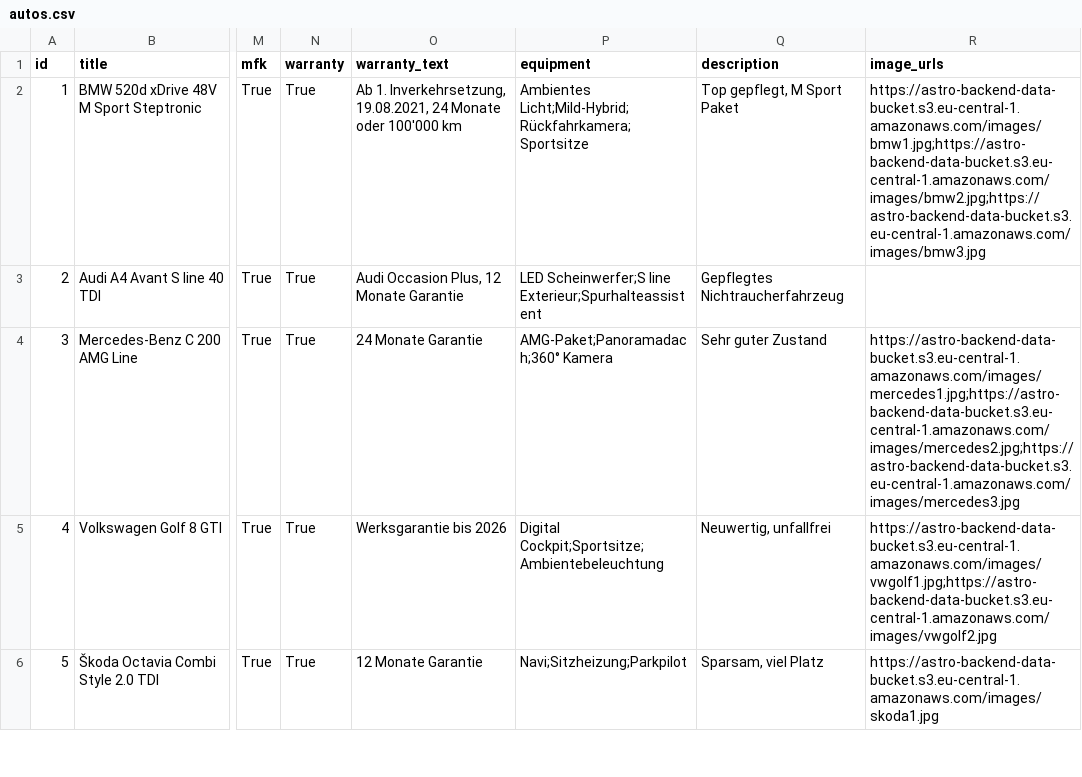
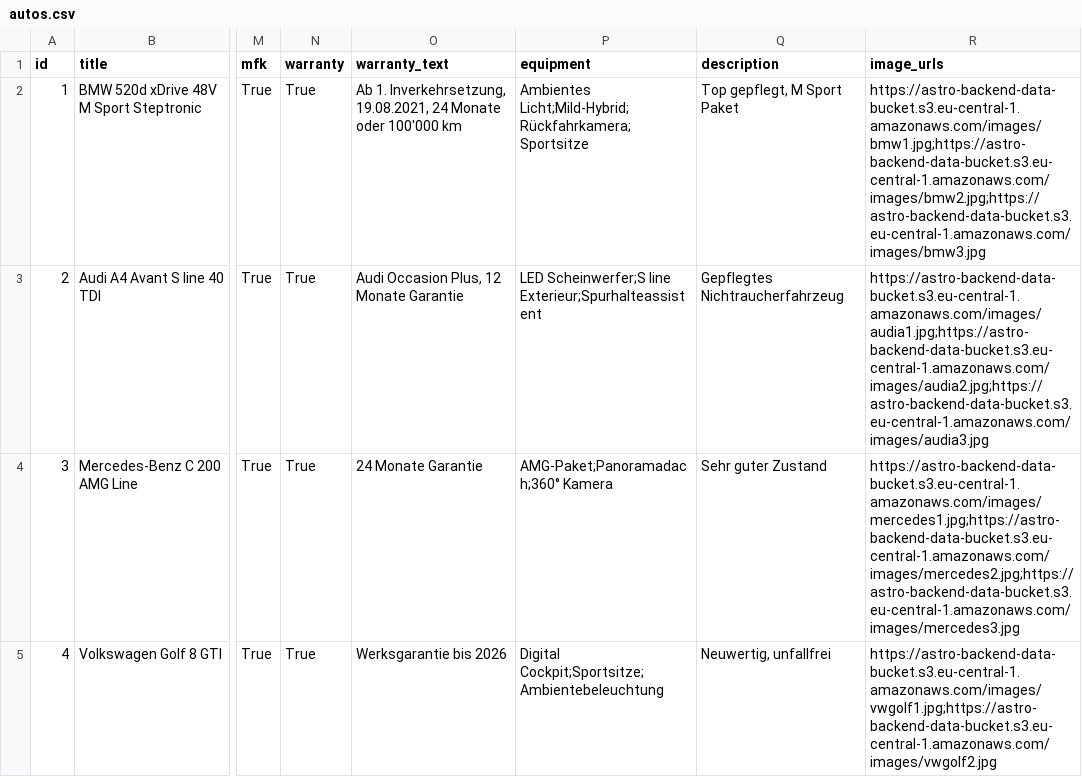
Before and after one commit to dyprodg/astro-backend-cicd, a CSV file: backend/functions/search-api/autos.csv, drawn as a sheet; only a part is shown, gaps mark what is left out; the shorter side is filled out with more unchanged rows; the diff names each change by its address in the sheet, - before the commit and + after, or states it on an @@ line.

Commit message:
audi

```diff
--- a/backend/functions/search-api/autos.csv
+++ b/backend/functions/search-api/autos.csv
-R3 (image_urls): (empty)
+R3 (image_urls): https://astro-backend-data-bucket.s3.eu-central-1.amazonaws.com/images/audia1.jpg;https://astro-backend-data-bucket.s3.eu-central-1.amazonaws.com/images/audia2.jpg;https://astro-backend-data-bucket.s3.eu-central-1.amazonaws.com/images/audia3.jpg
```
